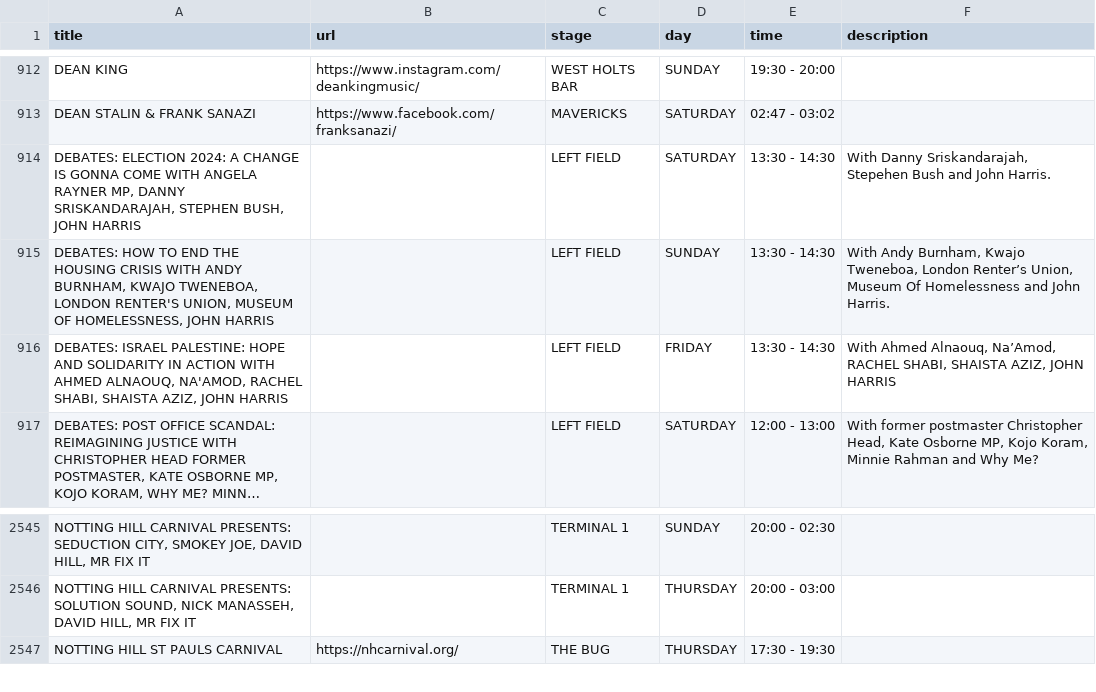
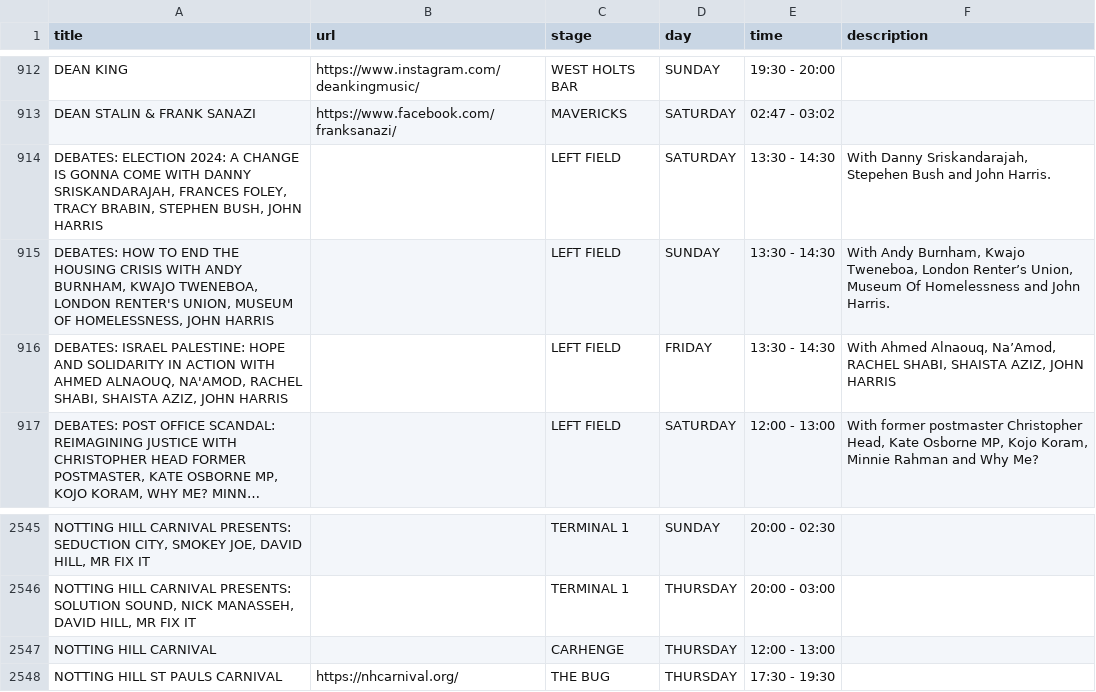
Before and after one commit to Jonty/glastoscrape, a CSV file: glastonbury_2024_schedule.csv, drawn as a sheet; only a part is shown, gaps mark what is left out; long unchanged cells end in …; the diff names each change by its address in the sheet, - before the commit and + after, or states it on an @@ line.

```diff
--- a/glastonbury_2024_schedule.csv
+++ b/glastonbury_2024_schedule.csv
-A914 (title): …COME WITH ANGELA RAYNER MP, DANNY SRISKANDARAJAH, STEPHEN BUSH,…
+A914 (title): …COME WITH DANNY SRISKANDARAJAH, FRANCES FOLEY, TRACY BRABIN, STEPHEN BUSH,…
+row 2547: NOTTING HILL CARNIVAL |  | CARHENGE | THURSDAY | 12:00 - 13:00
```
Also changed, not shown: last_fm/glastonbury_2024_schedule_filtered.csv.
